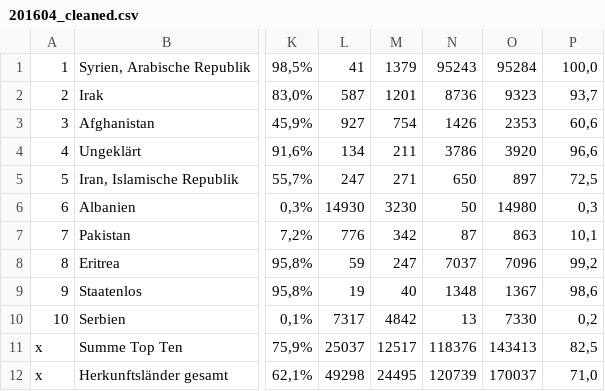
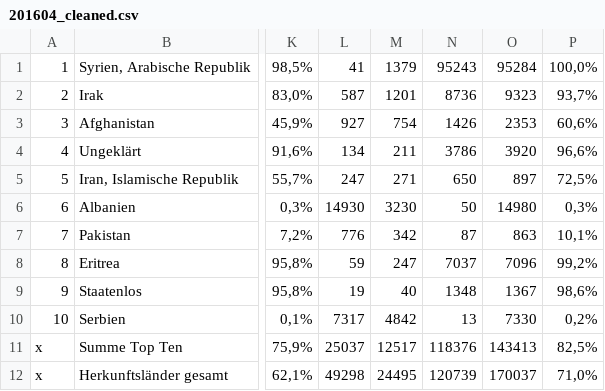
Before and after one commit to muc-fluechtlingsrat/bamf-asylgeschaeftsstatistik-downloader, a CSV file: archiv/201604_cleaned.csv, drawn as a sheet; only a part is shown, gaps mark what is left out; the diff names each change by its address in the sheet, - before the commit and + after, or states it on an @@ line.

```diff
--- a/archiv/201604_cleaned.csv
+++ b/archiv/201604_cleaned.csv
-P1: 100,0
+P1: 100,0%
-P2: 93,7
+P2: 93,7%
-P3: 60,6
+P3: 60,6%
-P4: 96,6
+P4: 96,6%
-P5: 72,5
+P5: 72,5%
-P6: 0,3
+P6: 0,3%
-P7: 10,1
+P7: 10,1%
-P8: 99,2
+P8: 99,2%
-P9: 98,6
+P9: 98,6%
-P10: 0,2
+P10: 0,2%
-P11: 82,5
+P11: 82,5%
-P12: 71,0
+P12: 71,0%
```
Also changed, not shown: 1 other file.
